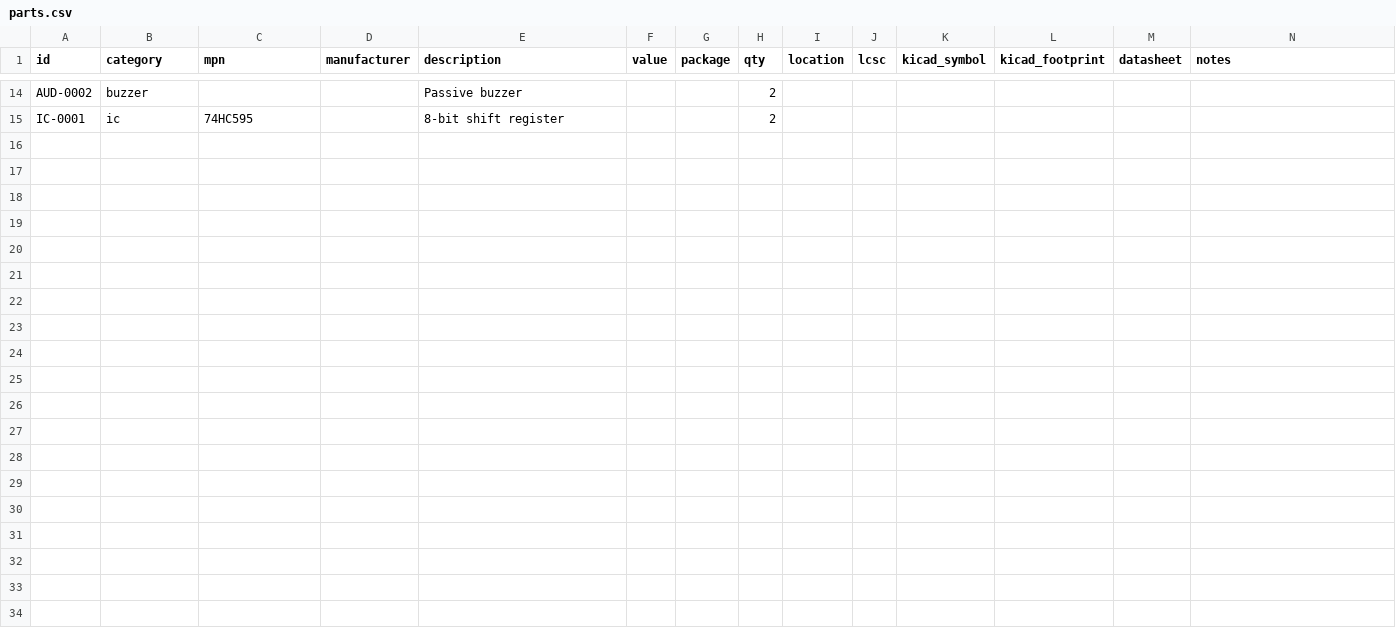
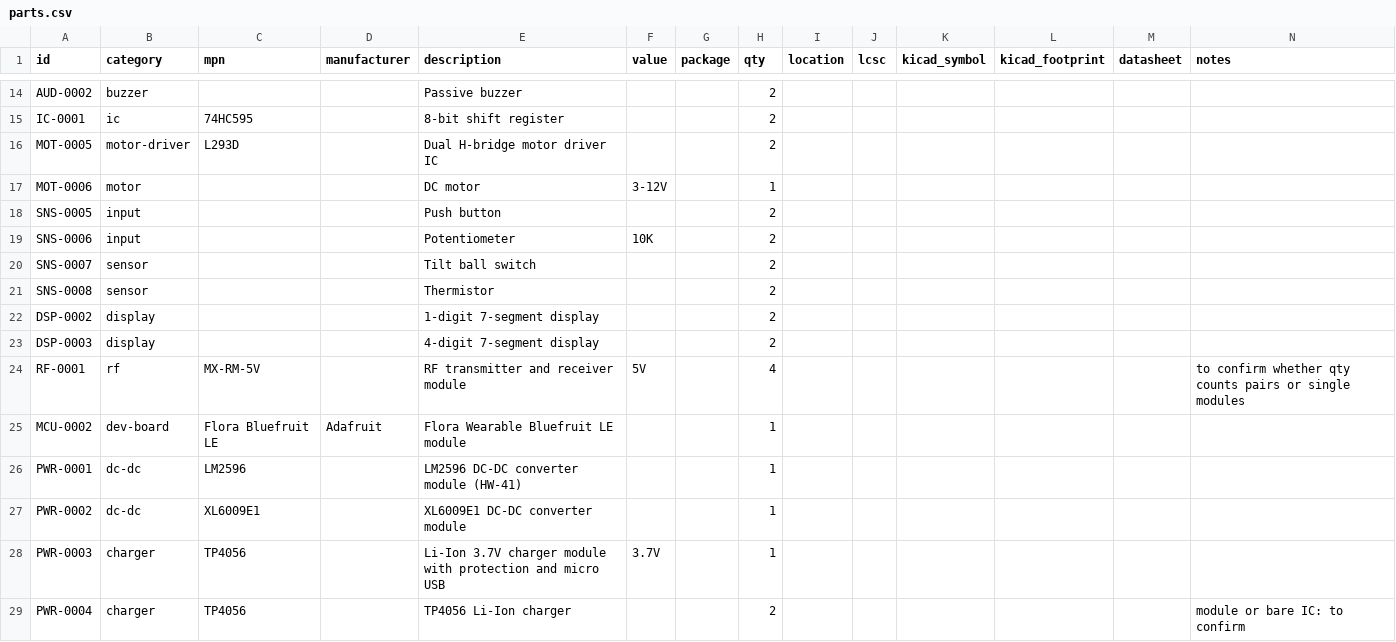
Before and after one commit to liamLatour/inventory, a CSV file: parts.csv, drawn as a sheet; only a part is shown, gaps mark what is left out.

Commit message:
Add new components to parts.csv

```diff
--- a/parts.csv
+++ b/parts.csv
@@ -15 +15,15 @@ AUD-0002,buzzer,,,Passive buzzer,,,2,,,,,,
 IC-0001,ic,74HC595,,8-bit shift register,,,2,,,,,,
+MOT-0005,motor-driver,L293D,,Dual H-bridge motor driver IC,,,2,,,,,,
+MOT-0006,motor,,,DC motor,3-12V,,1,,,,,,
+SNS-0005,input,,,Push button,,,2,,,,,,
+SNS-0006,input,,,Potentiometer,10K,,2,,,,,,
+SNS-0007,sensor,,,Tilt ball switch,,,2,,,,,,
+SNS-0008,sensor,,,Thermistor,,,2,,,,,,
+DSP-0002,display,,,1-digit 7-segment display,,,2,,,,,,
+DSP-0003,display,,,4-digit 7-segment display,,,2,,,,,,
+RF-0001,rf,MX-RM-5V,,RF transmitter and receiver module,5V,,4,,,,,,to confirm whether qty counts pairs or single modules
+MCU-0002,dev-board,Flora Bluefruit LE,Adafruit,Flora Wearable Bluefruit LE module,,,1,,,,,,
+PWR-0001,dc-dc,LM2596,,LM2596 DC-DC converter module (HW-41),,,1,,,,,,
+PWR-0002,dc-dc,XL6009E1,,XL6009E1 DC-DC converter module,,,1,,,,,,
+PWR-0003,charger,TP4056,,Li-Ion 3.7V charger module with protection and micro USB,3.7V,,1,,,,,,
+PWR-0004,charger,TP4056,,TP4056 Li-Ion charger,,,2,,,,,,module or bare IC: to confirm
```
